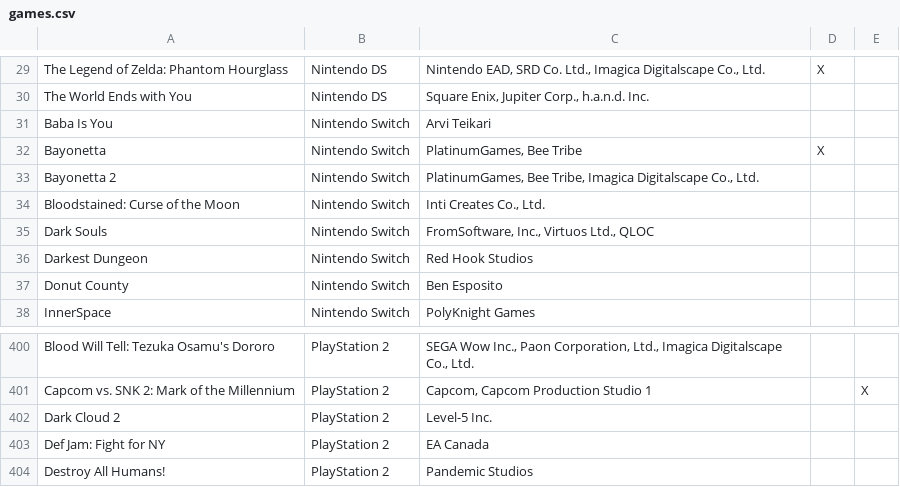
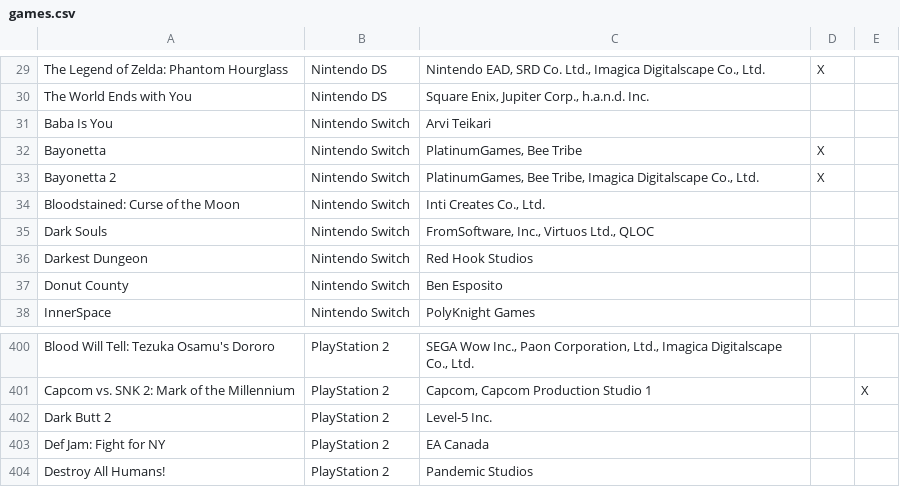
Before and after one commit to Asylumrunner/MediaCollection, a CSV file: games.csv, drawn as a sheet; only a part is shown, gaps mark what is left out.

Commit message:
Finished Bayonetta 2

```diff
--- a/games.csv
+++ b/games.csv
@@ -32,3 +32,3 @@ Baba Is You,Nintendo Switch,Arvi Teikari,,
 Bayonetta,Nintendo Switch,"PlatinumGames, Bee Tribe",X,
-Bayonetta 2,Nintendo Switch,"PlatinumGames, Bee Tribe, Imagica Digitalscape Co., Ltd.",,
+Bayonetta 2,Nintendo Switch,"PlatinumGames, Bee Tribe, Imagica Digitalscape Co., Ltd.",X,
 Bloodstained: Curse of the Moon,Nintendo Switch,"Inti Creates Co., Ltd.",,
@@ -401,3 +401,3 @@ Blood Will Tell: Tezuka Osamu's Dororo,PlayStation 2,"SEGA Wow Inc., Paon Corpor
 Capcom vs. SNK 2: Mark of the Millennium,PlayStation 2,"Capcom, Capcom Production Studio 1",,X
-Dark Cloud 2,PlayStation 2,Level-5 Inc.,,
+Dark Butt 2,PlayStation 2,Level-5 Inc.,,
 Def Jam: Fight for NY,PlayStation 2,EA Canada,,
```
